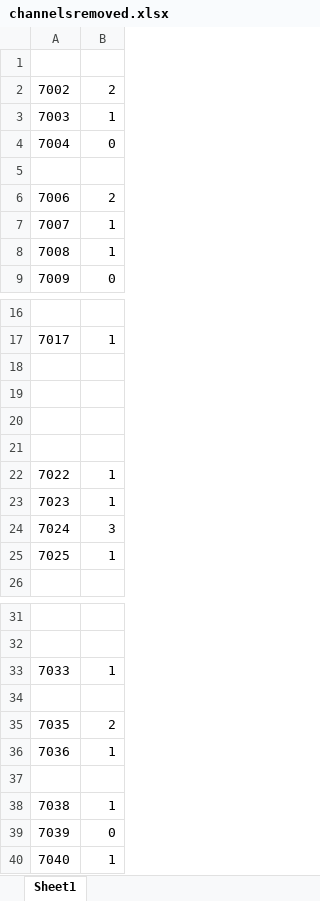
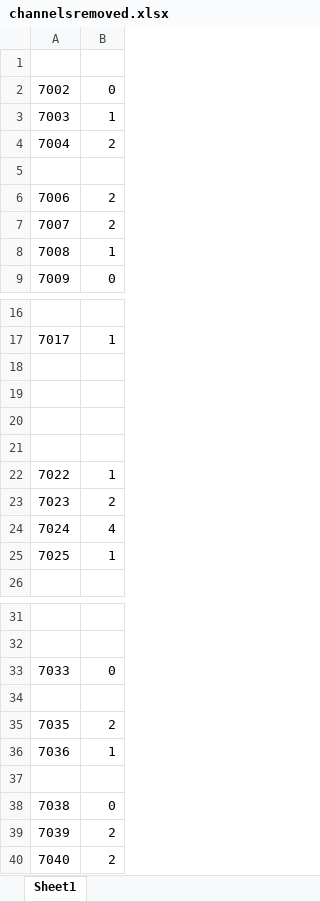
Before and after one commit to crepetti/fNIRSandGerbils, an Excel workbook: channelsremoved.xlsx, sheet Sheet1, drawn as a sheet; only a part is shown, gaps mark what is left out; values as stored, in another font and other column widths than the file's, no borders; the diff names each change by its address in the sheet, - before the commit and + after, or states it on an @@ line.

```diff
--- a/channelsremoved.xlsx (sheet Sheet1)
+++ b/channelsremoved.xlsx (sheet Sheet1)
-B2: 2
+B2: 0
-B4: 0
+B4: 2
-B7: 1
+B7: 2
-B23: 1
+B23: 2
-B24: 3
+B24: 4
-B33: 1
+B33: 0
-B38: 1
+B38: 0
-B39: 0
+B39: 2
-B40: 1
+B40: 2
```
Also changed, not shown: data/fNIRSandGerbils.xlsx, 8 other files.
